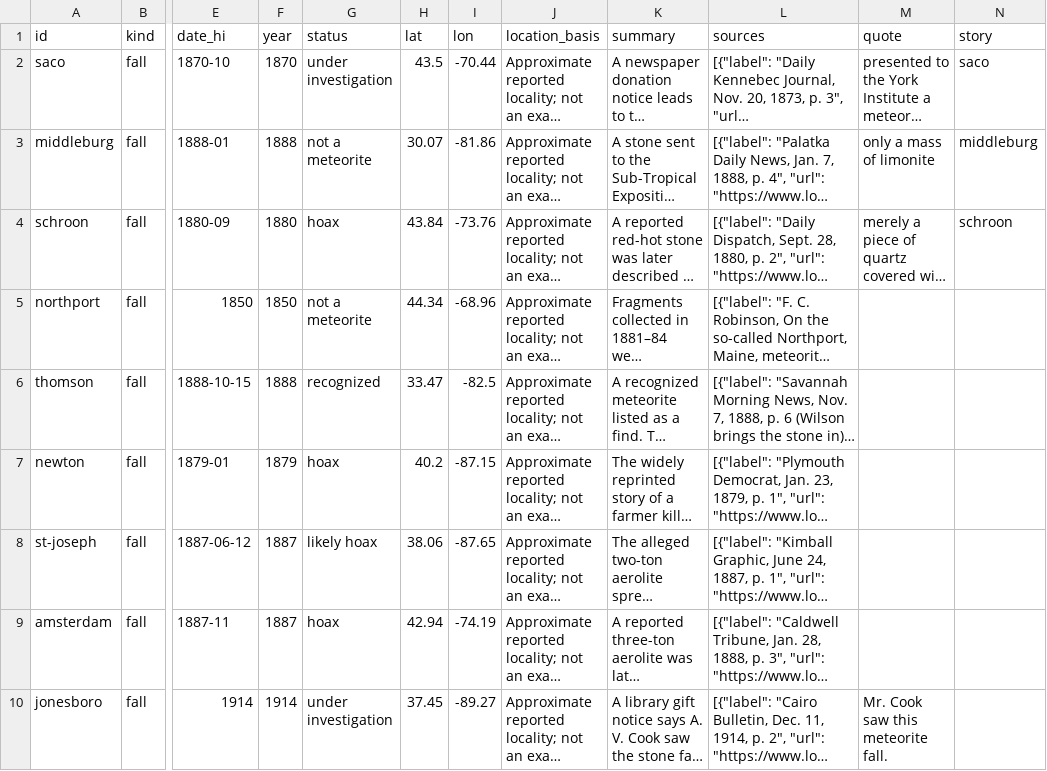
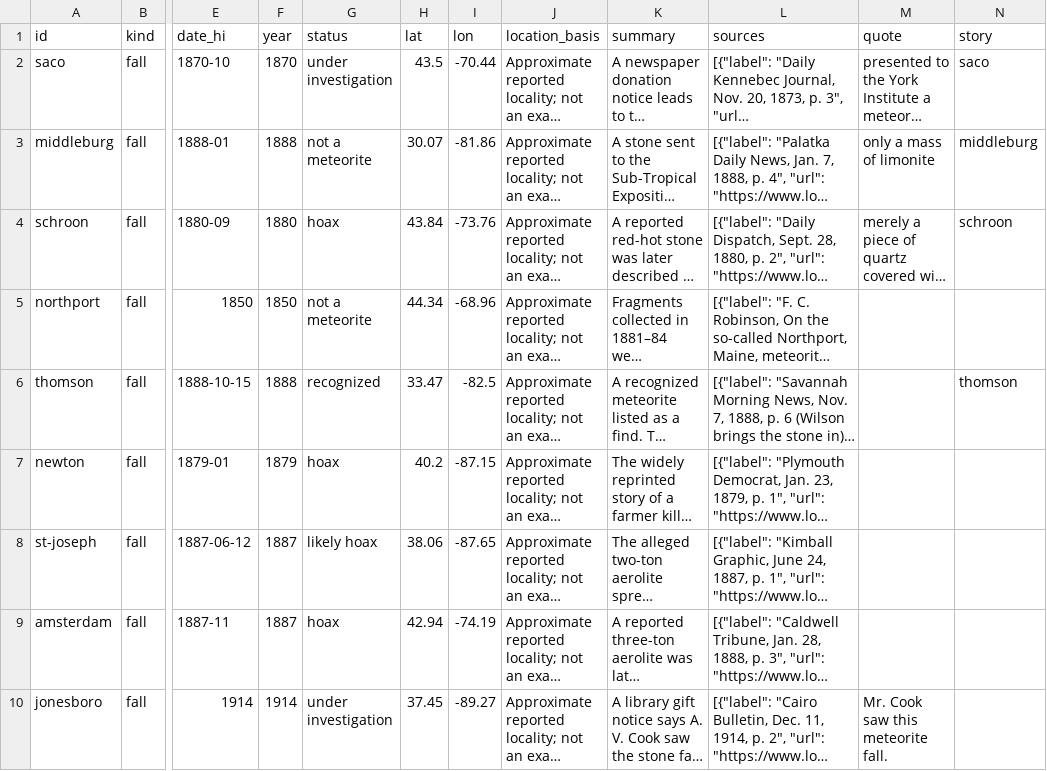
Before and after one commit to tylerc122/sky-in-print, a CSV file: site/data/fall_reports.csv, drawn as a sheet; only a part is shown, gaps mark what is left out; long unchanged cells end in …; the diff names each change by its address in the sheet, - before the commit and + after, or states it on an @@ line.

Commit message:
map was way too busy, it now opens on just the 13 fall cases with fireballs as their own layer. zoom actually works now (pinch or cmd-scroll) and the dots stay the same size. also added Thomson up top and as its own case study since it's going to a vote

```diff
--- a/site/data/fall_reports.csv
+++ b/site/data/fall_reports.csv
-N6 (story): (empty)
+N6 (story): thomson
```
Also changed, not shown: 11 other files.
